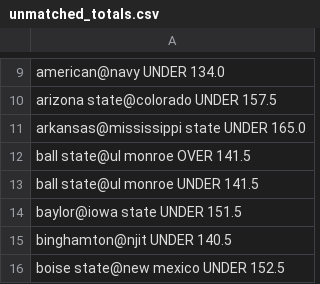
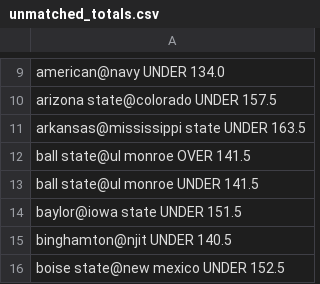
Before and after one commit to JahsonWestby/Kalshi-edge-finder, a CSV file: data/unmatched_totals.csv, drawn as a sheet; only a part is shown, gaps mark what is left out; the diff covers the shown part only.

```diff
--- a/data/unmatched_totals.csv
+++ b/data/unmatched_totals.csv
@@ -10,3 +10,3 @@ american@navy UNDER 134.0
 arizona state@colorado UNDER 157.5
-arkansas@mississippi state UNDER 165.0
+arkansas@mississippi state UNDER 163.5
 ball state@ul monroe OVER 141.5
```
Also changed, not shown: 3 added rows and 7 edited cells elsewhere in this file, data/edges_found.csv, 4 other files.
